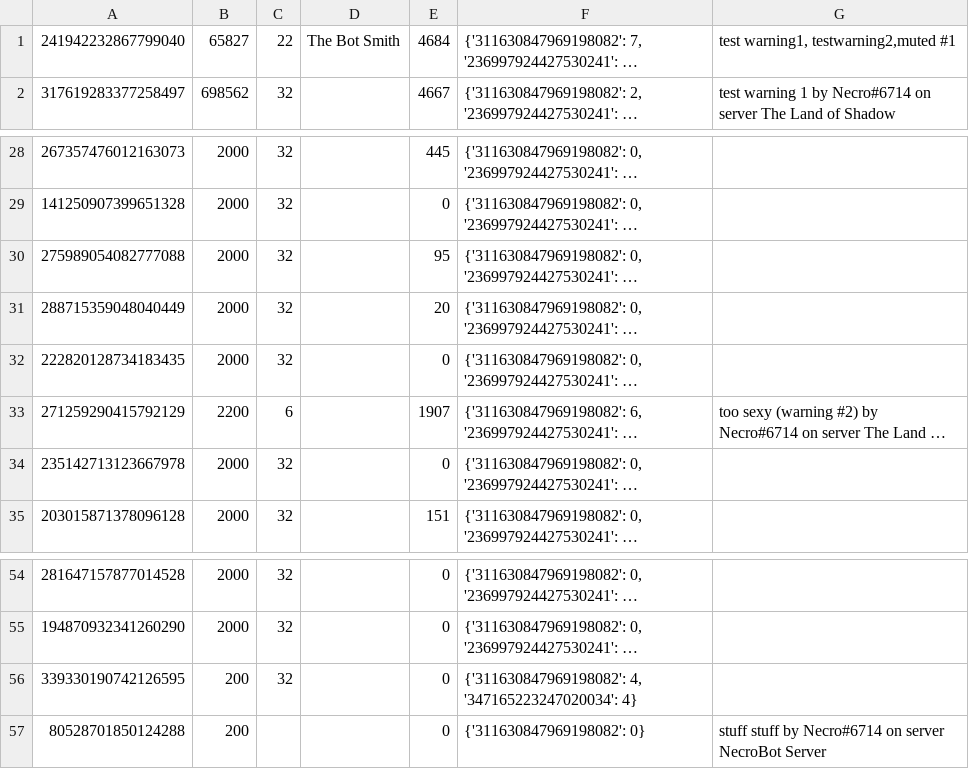
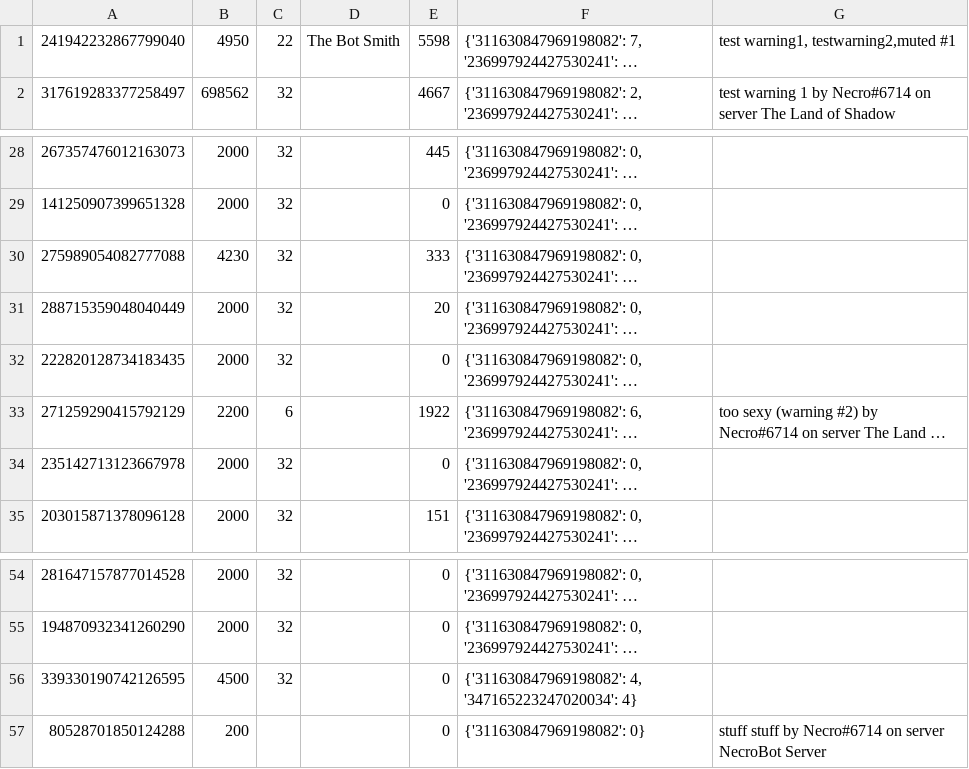
Before and after one commit to SpyLegendsYT/necrobot, a CSV file: rings/botdata/userdata.csv, drawn as a sheet; only a part is shown, gaps mark what is left out; long unchanged cells end in …; the diff names each change by its address in the sheet, - before the commit and + after, or states it on an @@ line.

```diff
--- a/rings/botdata/userdata.csv
+++ b/rings/botdata/userdata.csv
-B1: 65827
+B1: 4950
-E1: 4684
+E1: 5598
-B30: 2000
+B30: 4230
-E30: 95
+E30: 333
-E33: 1907
+E33: 1922
-B56: 200
+B56: 4500
```
Also changed, not shown: rings/botdata/setting.csv, 17 other files.
